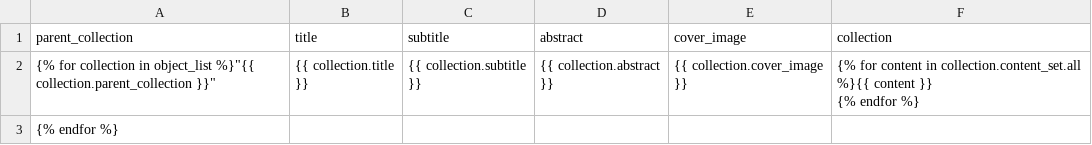
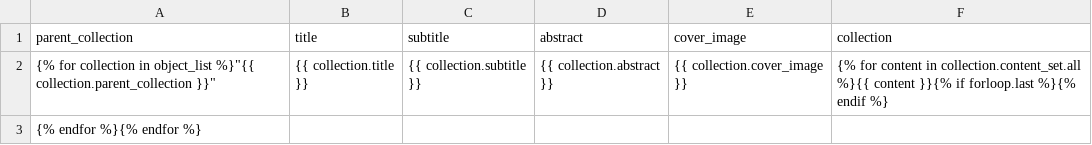
Before and after one commit to GESIS-Methods-Hub/andrew-django-admin, a CSV file: cms/templates/cms/collection-map.csv, drawn as a sheet.

Commit message:
Fix new line in Django template

```diff
--- a/cms/templates/cms/collection-map.csv
+++ b/cms/templates/cms/collection-map.csv
@@ -1,4 +1,3 @@
 parent_collection,title,subtitle,abstract,cover_image,collection
-{% for collection in object_list %}"{{ collection.parent_collection }}","{{ collection.title }}","{{ collection.subtitle }}","{{ collection.abstract }}","{{ collection.cover_image }}","{% for content in collection.content_set.all %}{{ content }}
-{% endfor %}"
-{% endfor %}
+{% for collection in object_list %}"{{ collection.parent_collection }}","{{ collection.title }}","{{ collection.subtitle }}","{{ collection.abstract }}","{{ collection.cover_image }}","{% for content in collection.content_set.all %}{{ content }}{% if forloop.last %}"{% endif %}
+{% endfor %}{% endfor %}
```
